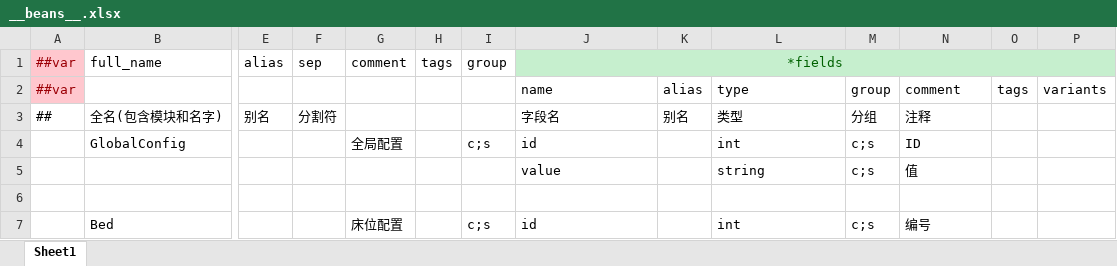
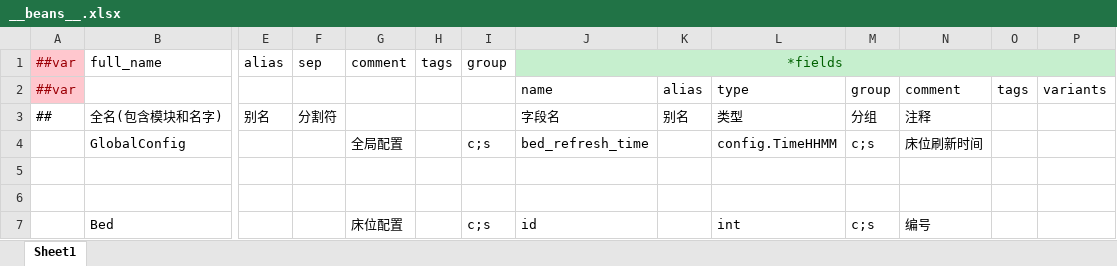
Before and after one commit to lk2023060901/xiaojia-config, an Excel workbook: datas/__beans__.xlsx, sheet Sheet1, drawn as a sheet; only a part is shown, gaps mark what is left out; values as stored, in another font and other column widths than the file's, no borders; rows hold the shown columns only; the diff covers the shown part only; the diff names each change by its address in the sheet, - before the commit and + after, or states it on an @@ line.

```diff
--- a/datas/__beans__.xlsx (sheet Sheet1)
+++ b/datas/__beans__.xlsx (sheet Sheet1)
-J4 (*fields): id
+J4 (*fields): bed_refresh_time
-L4: int
+L4: config.TimeHHMM
-N4: ID
+N4: 床位刷新时间
-row 5:  |  |  |  |  |  |  | value |  | string | c;s | 值
+row 5: (empty)
```
Also changed, not shown: 92 added rows elsewhere in this sheet, datas/GlobalConfig.xlsx, datas/__enums__.xlsx, 18 other files.
